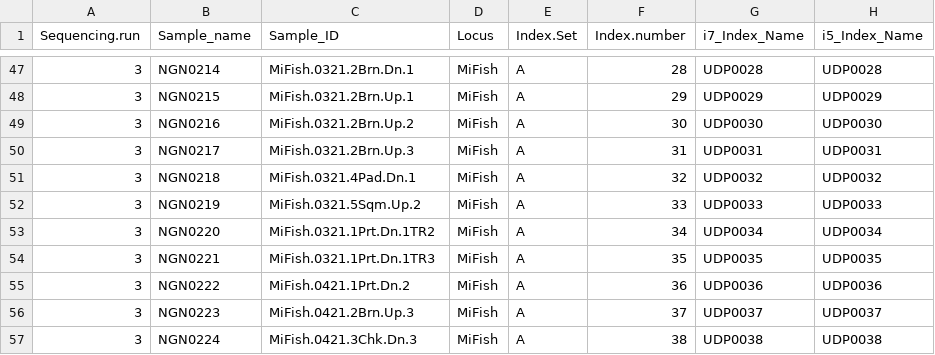
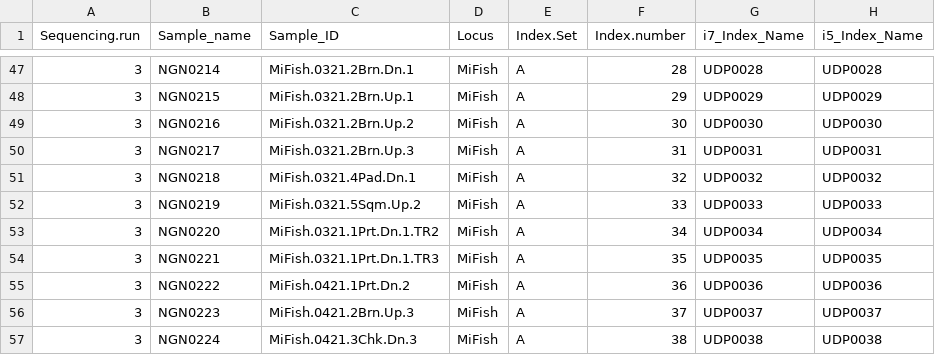
Before and after one commit to eandrusz/quantitative_salmon_culverts, a CSV file: Input/metabarcoding/all_mifish_metadata.csv, drawn as a sheet; only a part is shown, gaps mark what is left out; the diff names each change by its address in the sheet, - before the commit and + after, or states it on an @@ line.

```diff
--- a/Input/metabarcoding/all_mifish_metadata.csv
+++ b/Input/metabarcoding/all_mifish_metadata.csv
-C53 (Sample_ID): MiFish.0321.1Prt.Dn.1TR2
+C53 (Sample_ID): MiFish.0321.1Prt.Dn.1.TR2
-C54 (Sample_ID): MiFish.0321.1Prt.Dn.1TR3
+C54 (Sample_ID): MiFish.0321.1Prt.Dn.1.TR3
```
Also changed, not shown: Input/metabarcoding/MiFish.all.previous.hashes.annotated.csv, Input/qpcr/cutthroat_qpcr_results.csv, 40 other files.
